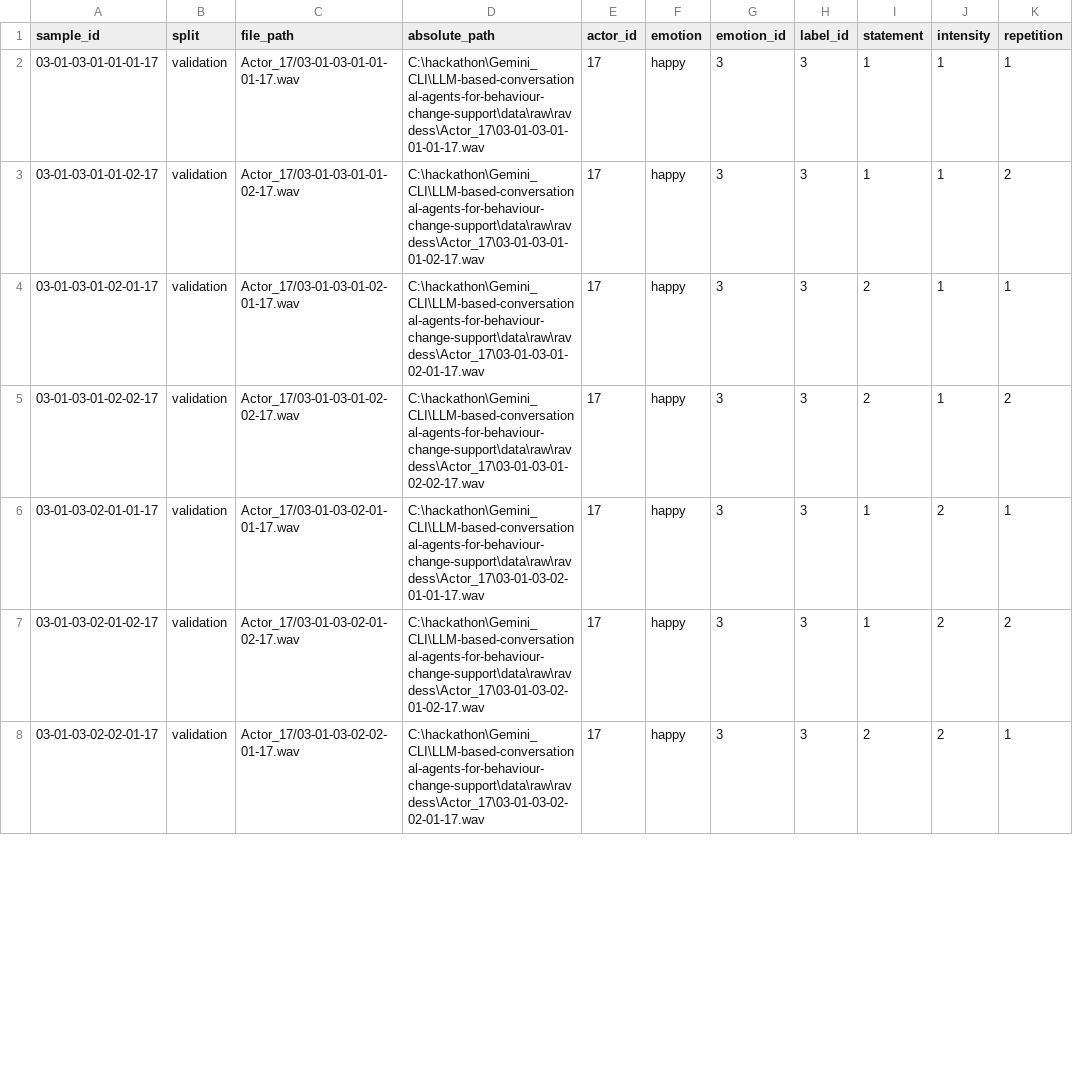
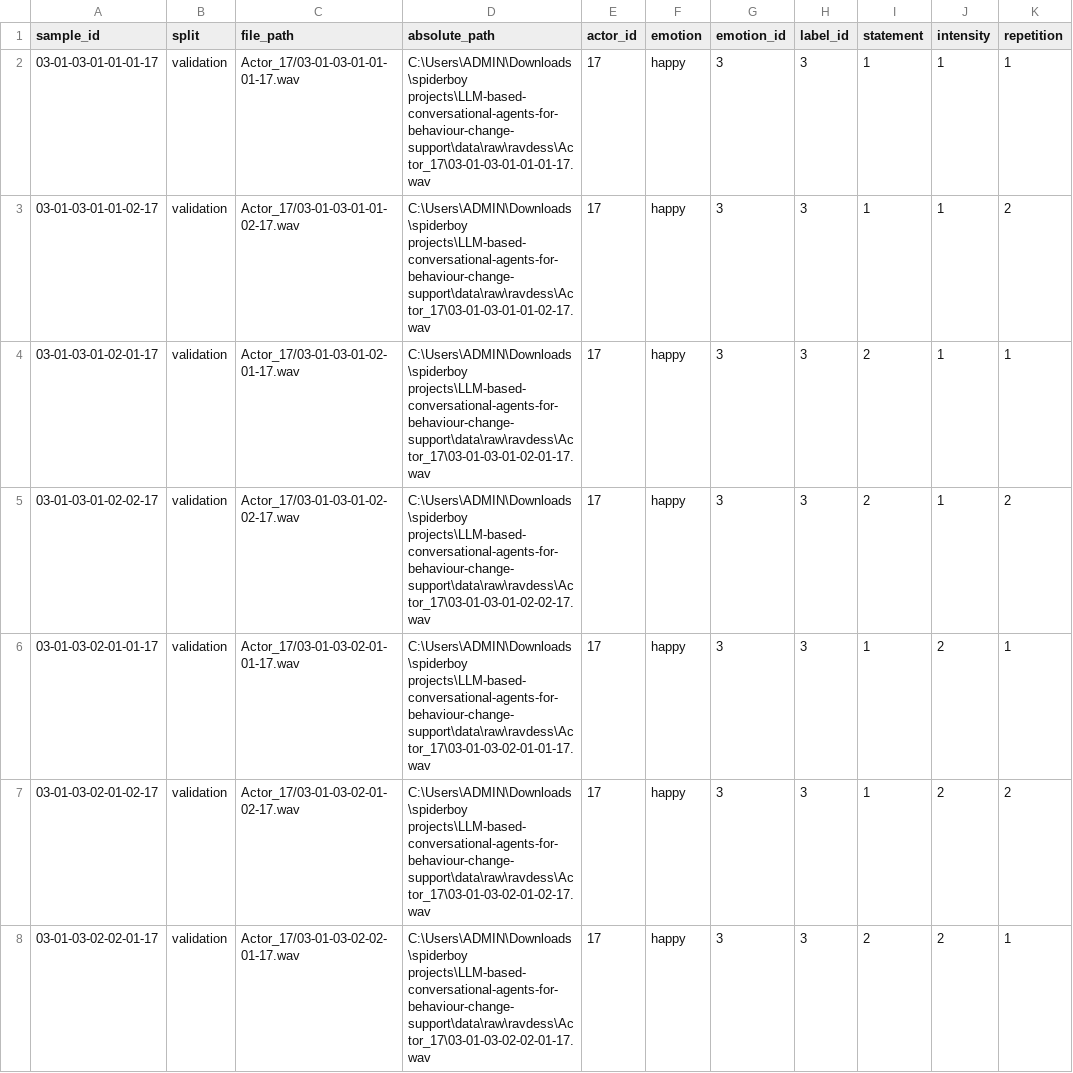
Before and after one commit to veeda241/EMORA, a CSV file: data/processed/ravdess/ravdess_validation.csv, drawn as a sheet; only a part is shown; the diff covers the shown part only.

```diff
--- a/data/processed/ravdess/ravdess_validation.csv
+++ b/data/processed/ravdess/ravdess_validation.csv
@@ -1,8 +1,8 @@
 sample_id,split,file_path,absolute_path,actor_id,emotion,emotion_id,label_id,statement,intensity,repetition
-03-01-03-01-01-01-17,validation,Actor_17/03-01-03-01-01-01-17.wav,C:\hackathon\Gemini_CLI\LLM-based-conversational-agents-for-behaviour-change-support\data\raw\ravdess\Actor_17\03-01-03-01-01-01-17.wav,17,happy,3,3,1,1,1
-03-01-03-01-01-02-17,validation,Actor_17/03-01-03-01-01-02-17.wav,C:\hackathon\Gemini_CLI\LLM-based-conversational-agents-for-behaviour-change-support\data\raw\ravdess\Actor_17\03-01-03-01-01-02-17.wav,17,happy,3,3,1,1,2
-03-01-03-01-02-01-17,validation,Actor_17/03-01-03-01-02-01-17.wav,C:\hackathon\Gemini_CLI\LLM-based-conversational-agents-for-behaviour-change-support\data\raw\ravdess\Actor_17\03-01-03-01-02-01-17.wav,17,happy,3,3,2,1,1
-03-01-03-01-02-02-17,validation,Actor_17/03-01-03-01-02-02-17.wav,C:\hackathon\Gemini_CLI\LLM-based-conversational-agents-for-behaviour-change-support\data\raw\ravdess\Actor_17\03-01-03-01-02-02-17.wav,17,happy,3,3,2,1,2
-03-01-03-02-01-01-17,validation,Actor_17/03-01-03-02-01-01-17.wav,C:\hackathon\Gemini_CLI\LLM-based-conversational-agents-for-behaviour-change-support\data\raw\ravdess\Actor_17\03-01-03-02-01-01-17.wav,17,happy,3,3,1,2,1
-03-01-03-02-01-02-17,validation,Actor_17/03-01-03-02-01-02-17.wav,C:\hackathon\Gemini_CLI\LLM-based-conversational-agents-for-behaviour-change-support\data\raw\ravdess\Actor_17\03-01-03-02-01-02-17.wav,17,happy,3,3,1,2,2
-03-01-03-02-02-01-17,validation,Actor_17/03-01-03-02-02-01-17.wav,C:\hackathon\Gemini_CLI\LLM-based-conversational-agents-for-behaviour-change-support\data\raw\ravdess\Actor_17\03-01-03-02-02-01-17.wav,17,happy,3,3,2,2,1
+03-01-03-01-01-01-17,validation,Actor_17/03-01-03-01-01-01-17.wav,C:\Users\ADMIN\Downloads\spiderboy projects\LLM-based-conversational-agents-for-behaviour-change-support\data\raw\ravdess\Actor_17\03-01-03-01-01-01-17.wav,17,happy,3,3,1,1,1
+03-01-03-01-01-02-17,validation,Actor_17/03-01-03-01-01-02-17.wav,C:\Users\ADMIN\Downloads\spiderboy projects\LLM-based-conversational-agents-for-behaviour-change-support\data\raw\ravdess\Actor_17\03-01-03-01-01-02-17.wav,17,happy,3,3,1,1,2
+03-01-03-01-02-01-17,validation,Actor_17/03-01-03-01-02-01-17.wav,C:\Users\ADMIN\Downloads\spiderboy projects\LLM-based-conversational-agents-for-behaviour-change-support\data\raw\ravdess\Actor_17\03-01-03-01-02-01-17.wav,17,happy,3,3,2,1,1
+03-01-03-01-02-02-17,validation,Actor_17/03-01-03-01-02-02-17.wav,C:\Users\ADMIN\Downloads\spiderboy projects\LLM-based-conversational-agents-for-behaviour-change-support\data\raw\ravdess\Actor_17\03-01-03-01-02-02-17.wav,17,happy,3,3,2,1,2
+03-01-03-02-01-01-17,validation,Actor_17/03-01-03-02-01-01-17.wav,C:\Users\ADMIN\Downloads\spiderboy projects\LLM-based-conversational-agents-for-behaviour-change-support\data\raw\ravdess\Actor_17\03-01-03-02-01-01-17.wav,17,happy,3,3,1,2,1
+03-01-03-02-01-02-17,validation,Actor_17/03-01-03-02-01-02-17.wav,C:\Users\ADMIN\Downloads\spiderboy projects\LLM-based-conversational-agents-for-behaviour-change-support\data\raw\ravdess\Actor_17\03-01-03-02-01-02-17.wav,17,happy,3,3,1,2,2
+03-01-03-02-02-01-17,validation,Actor_17/03-01-03-02-02-01-17.wav,C:\Users\ADMIN\Downloads\spiderboy projects\LLM-based-conversational-agents-for-behaviour-change-support\data\raw\ravdess\Actor_17\03-01-03-02-02-01-17.wav,17,happy,3,3,2,2,1
```
Also changed, not shown: 185 edited cells elsewhere in this file, data/processed/ravdess/ravdess_test.csv, 8 other files.
